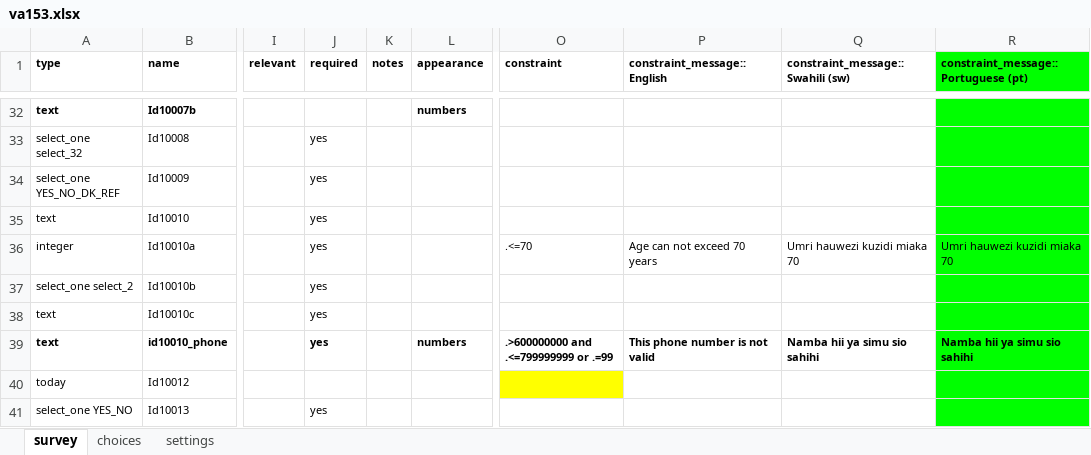
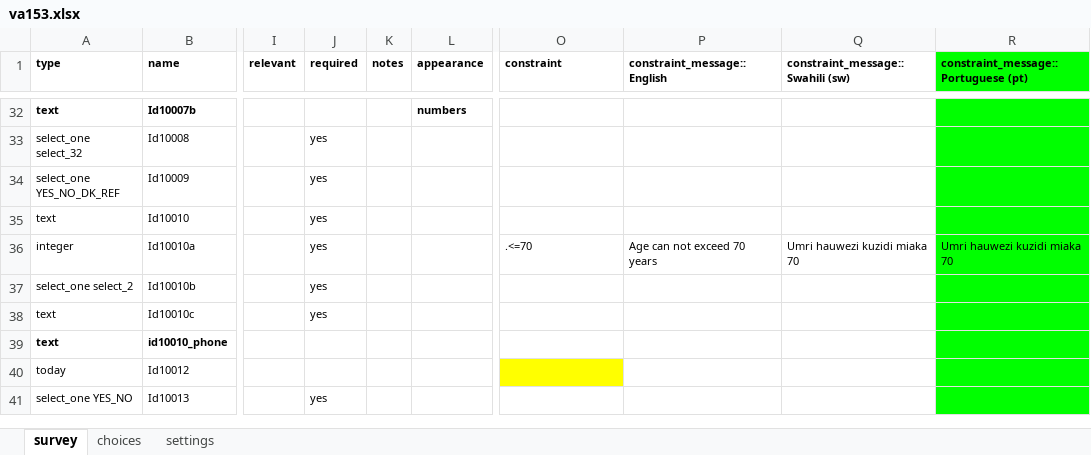
Before and after one commit to linl33/bohemia, an Excel workbook: forms/va153/va153.xlsx, sheet survey, drawn as a sheet; only a part is shown, gaps mark what is left out; values as stored, in another font and other column widths than the file's, no borders; charts and pictures not drawn; the diff names each change by its address in the sheet, - before the commit and + after, or states it on an @@ line.

```diff
--- a/forms/va153/va153.xlsx (sheet survey)
+++ b/forms/va153/va153.xlsx (sheet survey)
-J39 (required): yes
+J39 (required): (empty)
-L39 (appearance): numbers
+L39 (appearance): (empty)
-O39 (constraint): .>600000000 and .<=799999999 or .=99
+O39 (constraint): (empty)
-P39 (constraint_message::English): This phone number is not valid
+P39 (constraint_message::English): (empty)
-Q39 (constraint_message::Swahili (sw)): Namba hii ya simu sio sahihi
+Q39 (constraint_message::Swahili (sw)): (empty)
-R39: Namba hii ya simu sio sahihi
+R39: (empty)
```
Also changed, not shown: sheet settings, 3 other files.
